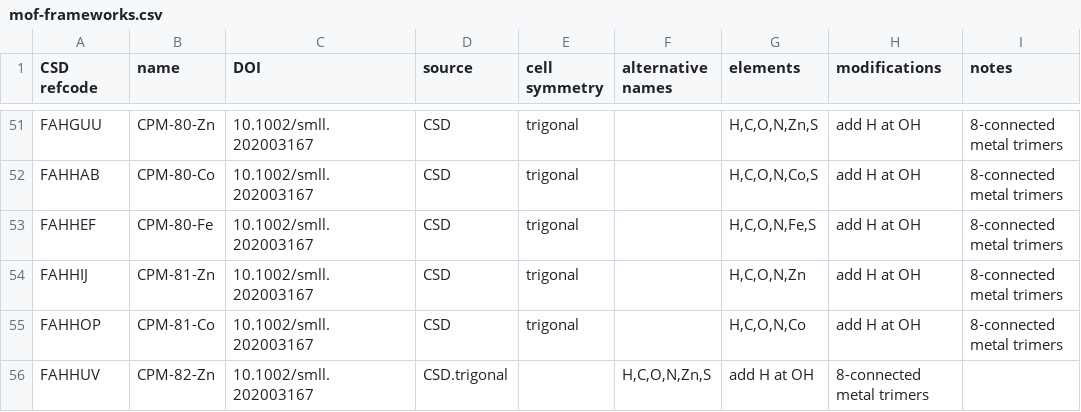
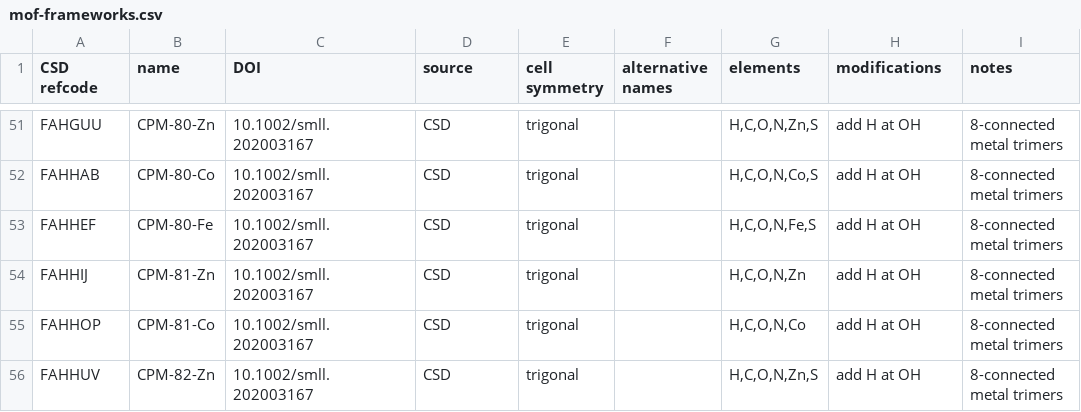
Before and after one commit to danieleongari/CURATED-MOFs, a CSV file: mof-frameworks.csv, drawn as a sheet; only a part is shown, gaps mark what is left out.

```diff
--- a/mof-frameworks.csv
+++ b/mof-frameworks.csv
@@ -55,2 +55,2 @@ FAHHIJ,CPM-81-Zn,10.1002/smll.202003167,CSD,trigonal,,"H,C,O,N,Zn",add H at OH,8
 FAHHOP,CPM-81-Co,10.1002/smll.202003167,CSD,trigonal,,"H,C,O,N,Co",add H at OH,8-connected metal trimers
-FAHHUV,CPM-82-Zn,10.1002/smll.202003167,CSD.trigonal,,"H,C,O,N,Zn,S",add H at OH,8-connected metal trimers
+FAHHUV,CPM-82-Zn,10.1002/smll.202003167,CSD,trigonal,,"H,C,O,N,Zn,S",add H at OH,8-connected metal trimers
```
Also changed, not shown: 4 other files.
